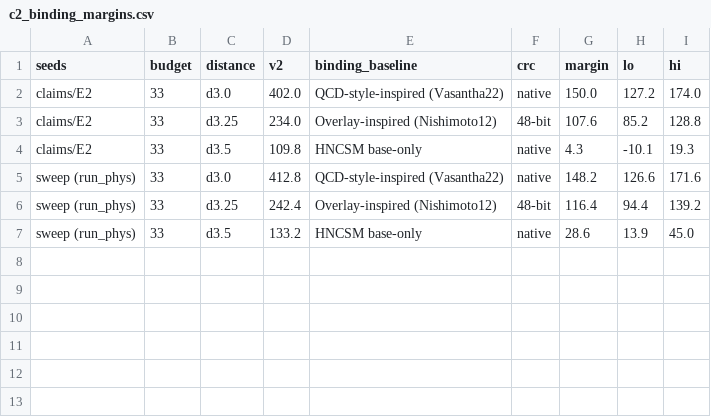
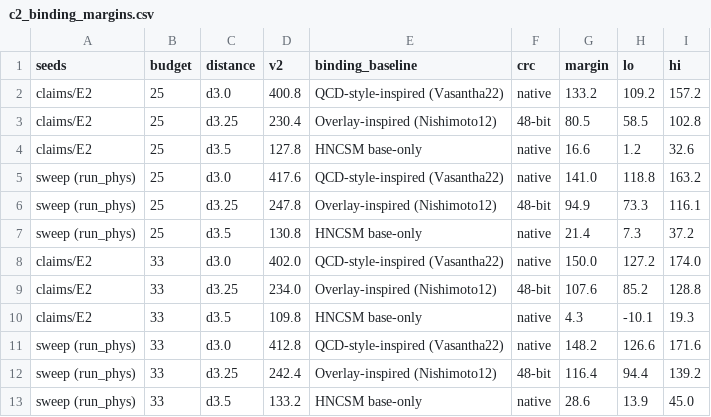
Before and after one commit to SanketSalviNITK/occ-sim-benchmark, a CSV file: results/benchmark/c2_binding_margins.csv, drawn as a sheet; the diff names each change by its address in the sheet, - before the commit and + after, or states it on an @@ line.

```diff
--- a/results/benchmark/c2_binding_margins.csv
+++ b/results/benchmark/c2_binding_margins.csv
+row 2: claims/E2 | 25 | d3.0 | 400.8 | QCD-style-inspired (Vasantha22) | native | 133.2 | 109.2 | 157.2
+row 3: claims/E2 | 25 | d3.25 | 230.4 | Overlay-inspired (Nishimoto12) | 48-bit | 80.5 | 58.5 | 102.8
+row 4: claims/E2 | 25 | d3.5 | 127.8 | HNCSM base-only | native | 16.6 | 1.2 | 32.6
+row 5: sweep (run_phys) | 25 | d3.0 | 417.6 | QCD-style-inspired (Vasantha22) | native | 141.0 | 118.8 | 163.2
+row 6: sweep (run_phys) | 25 | d3.25 | 247.8 | Overlay-inspired (Nishimoto12) | 48-bit | 94.9 | 73.3 | 116.1
+row 7: sweep (run_phys) | 25 | d3.5 | 130.8 | HNCSM base-only | native | 21.4 | 7.3 | 37.2
```
Also changed, not shown: results/review_r1/e2_robust.csv, results/review_r1/e2_survival.csv, 2 other files.
